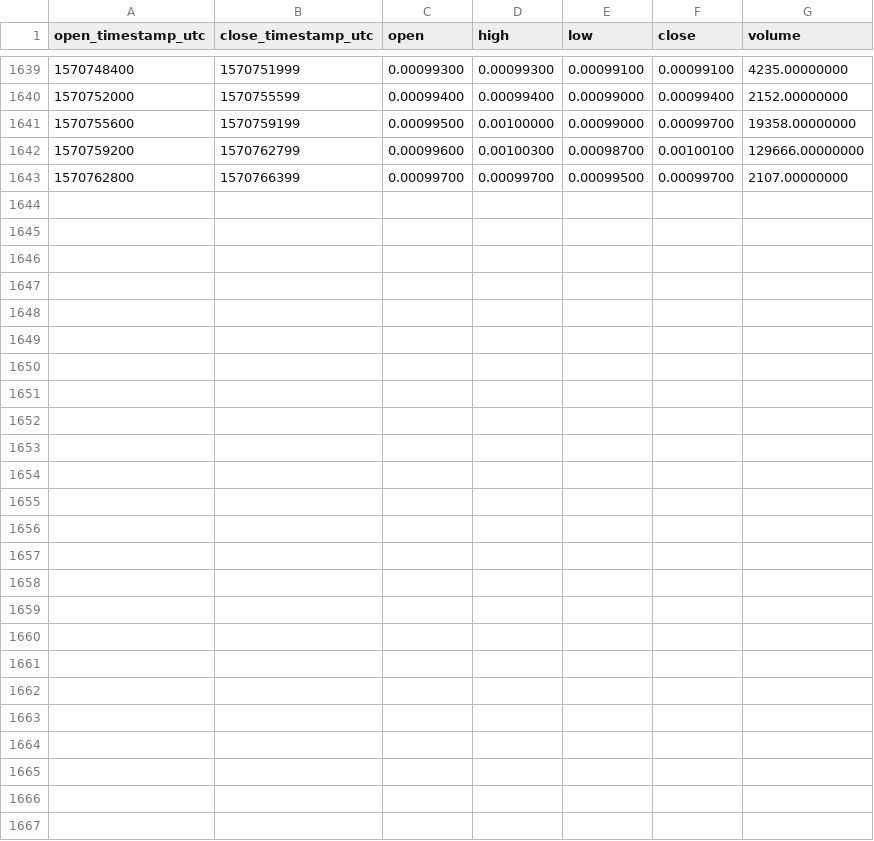
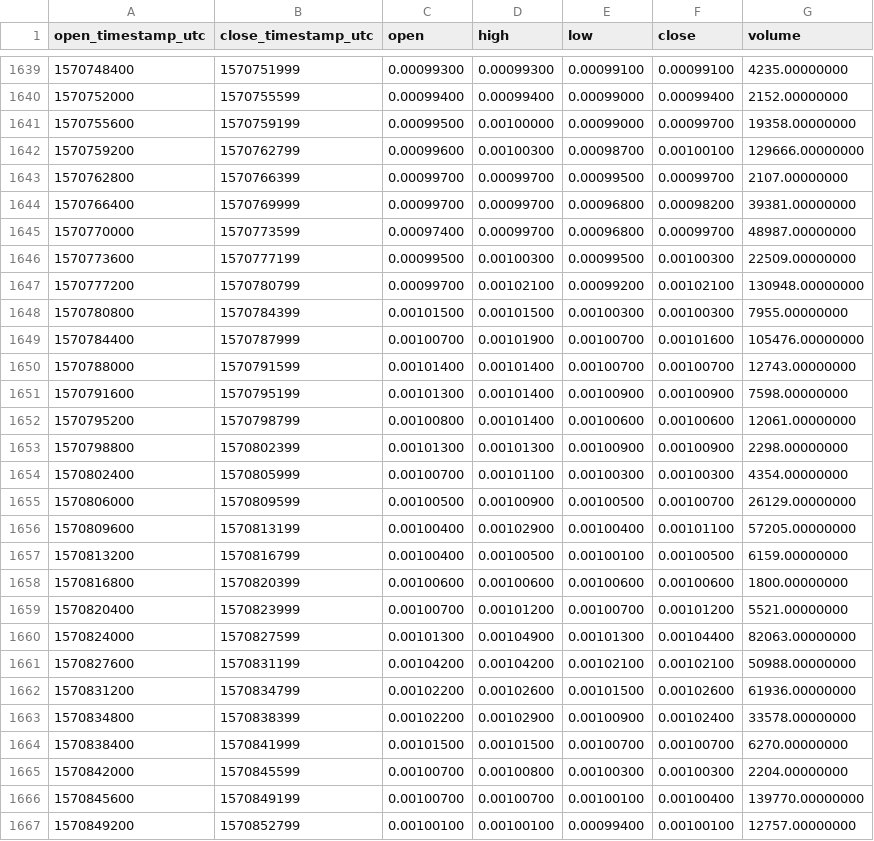
Before and after one commit to cryptobigbro/binance-COSBNB, a CSV file: binance-COSBNB-1h.csv, drawn as a sheet; only a part is shown, gaps mark what is left out.

Commit message:
Update OHLCV data.

```diff
--- a/binance-COSBNB-1h.csv
+++ b/binance-COSBNB-1h.csv
@@ -1643 +1643,25 @@ open_timestamp_utc,close_timestamp_utc,open,high,low,close,volume
 1570762800,1570766399,0.00099700,0.00099700,0.00099500,0.00099700,2107.00000000
+1570766400,1570769999,0.00099700,0.00099700,0.00096800,0.00098200,39381.00000000
+1570770000,1570773599,0.00097400,0.00099700,0.00096800,0.00099700,48987.00000000
+1570773600,1570777199,0.00099500,0.00100300,0.00099500,0.00100300,22509.00000000
+1570777200,1570780799,0.00099700,0.00102100,0.00099200,0.00102100,130948.00000000
+1570780800,1570784399,0.00101500,0.00101500,0.00100300,0.00100300,7955.00000000
+1570784400,1570787999,0.00100700,0.00101900,0.00100700,0.00101600,105476.00000000
+1570788000,1570791599,0.00101400,0.00101400,0.00100700,0.00100700,12743.00000000
+1570791600,1570795199,0.00101300,0.00101400,0.00100900,0.00100900,7598.00000000
+1570795200,1570798799,0.00100800,0.00101400,0.00100600,0.00100600,12061.00000000
+1570798800,1570802399,0.00101300,0.00101300,0.00100900,0.00100900,2298.00000000
+1570802400,1570805999,0.00100700,0.00101100,0.00100300,0.00100300,4354.00000000
+1570806000,1570809599,0.00100500,0.00100900,0.00100500,0.00100700,26129.00000000
+1570809600,1570813199,0.00100400,0.00102900,0.00100400,0.00101100,57205.00000000
+1570813200,1570816799,0.00100400,0.00100500,0.00100100,0.00100500,6159.00000000
+1570816800,1570820399,0.00100600,0.00100600,0.00100600,0.00100600,1800.00000000
+1570820400,1570823999,0.00100700,0.00101200,0.00100700,0.00101200,5521.00000000
+1570824000,1570827599,0.00101300,0.00104900,0.00101300,0.00104400,82063.00000000
+1570827600,1570831199,0.00104200,0.00104200,0.00102100,0.00102100,50988.00000000
+1570831200,1570834799,0.00102200,0.00102600,0.00101500,0.00102600,61936.00000000
+1570834800,1570838399,0.00102200,0.00102900,0.00100900,0.00102400,33578.00000000
+1570838400,1570841999,0.00101500,0.00101500,0.00100700,0.00100700,6270.00000000
+1570842000,1570845599,0.00100700,0.00100800,0.00100300,0.00100300,2204.00000000
+1570845600,1570849199,0.00100700,0.00100700,0.00100100,0.00100400,139770.00000000
+1570849200,1570852799,0.00100100,0.00100100,0.00099400,0.00100100,12757.00000000
```
Also changed, not shown: binance-COSBNB-1d.csv.
